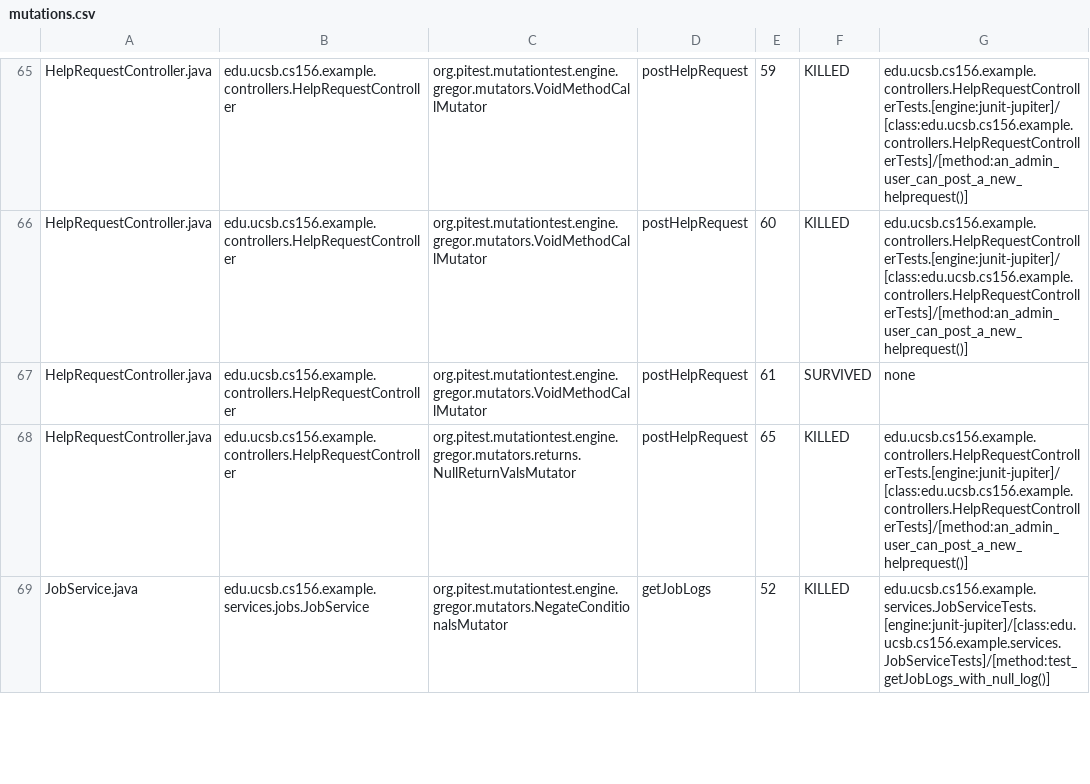
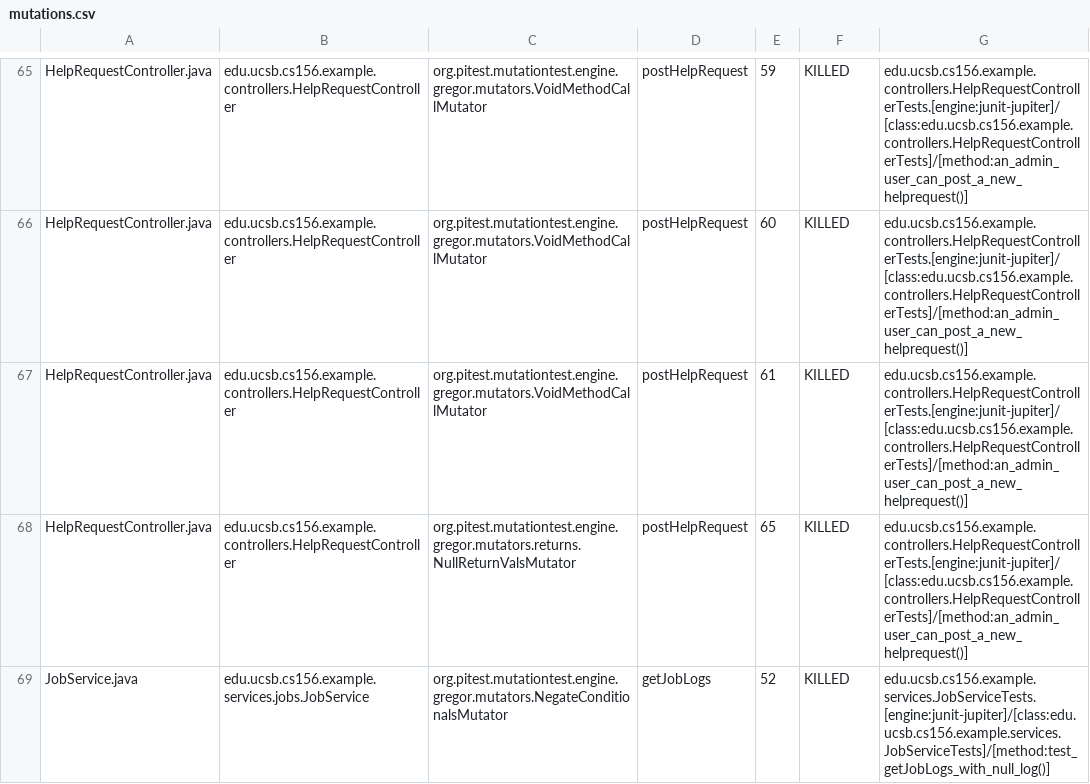
Before and after one commit to ucsb-cs156-s26/team01-s26-09, a CSV file: prs/44/pitest/mutations.csv, drawn as a sheet; only a part is shown, gaps mark what is left out.

Commit message:
Deploying to gh-pages from @ ucsb-cs156-s26/team01-s26-09@5029d8112aac7d132d5b34c4dee63e47017a1e7b 🚀

```diff
--- a/prs/44/pitest/mutations.csv
+++ b/prs/44/pitest/mutations.csv
@@ -66,3 +66,3 @@ HelpRequestController.java,edu.ucsb.cs156.example.controllers.HelpRequestControl
 HelpRequestController.java,edu.ucsb.cs156.example.controllers.HelpRequestController,org.pitest.mutationtest.engine.gregor.mutators.VoidMethodCallMutator,postHelpRequest,60,KILLED,edu.ucsb.cs156.example.controllers.HelpRequestControllerTests.[engine:junit-jupiter]/[class:edu.ucsb.cs156.example.controllers.HelpRequestControllerTests]/[method:an_admin_user_can_post_a_new_helprequest()]
-HelpRequestController.java,edu.ucsb.cs156.example.controllers.HelpRequestController,org.pitest.mutationtest.engine.gregor.mutators.VoidMethodCallMutator,postHelpRequest,61,SURVIVED,none
+HelpRequestController.java,edu.ucsb.cs156.example.controllers.HelpRequestController,org.pitest.mutationtest.engine.gregor.mutators.VoidMethodCallMutator,postHelpRequest,61,KILLED,edu.ucsb.cs156.example.controllers.HelpRequestControllerTests.[engine:junit-jupiter]/[class:edu.ucsb.cs156.example.controllers.HelpRequestControllerTests]/[method:an_admin_user_can_post_a_new_helprequest()]
 HelpRequestController.java,edu.ucsb.cs156.example.controllers.HelpRequestController,org.pitest.mutationtest.engine.gregor.mutators.returns.NullReturnValsMutator,postHelpRequest,65,KILLED,edu.ucsb.cs156.example.controllers.HelpRequestControllerTests.[engine:junit-jupiter]/[class:edu.ucsb.cs156.example.controllers.HelpRequestControllerTests]/[method:an_admin_user_can_post_a_new_helprequest()]
```
Also changed, not shown: 20 other files.
